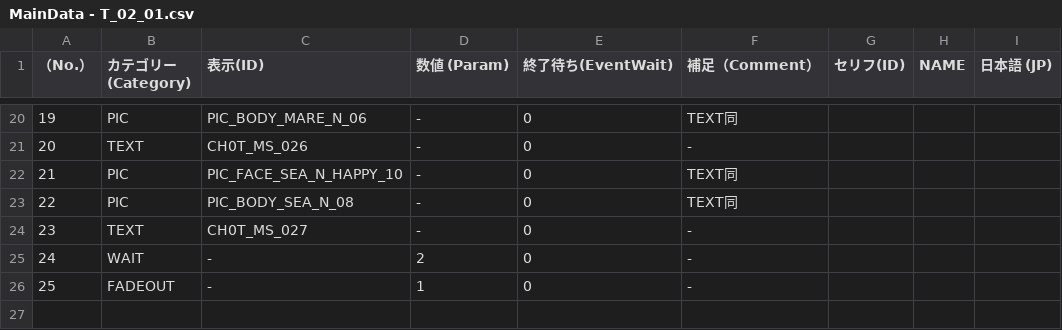
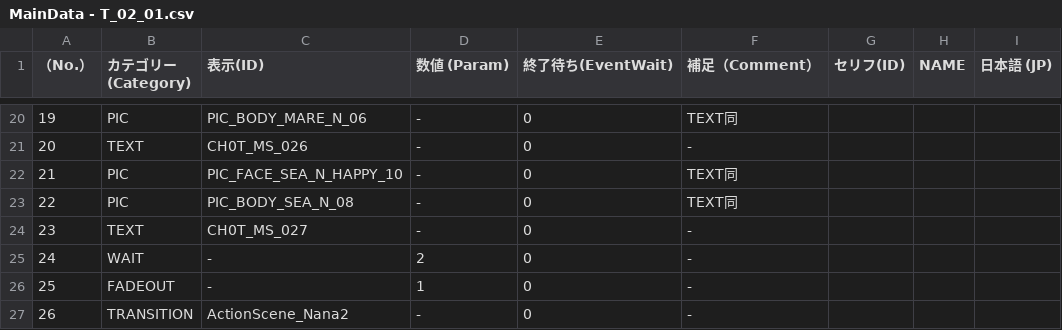
Before and after one commit to NanamuneCreate0/WeSeaYou_202505031105, a CSV file: WeSeaYou/Assets/Scripts/Scenario/CSV/MainData/T/MainData - T_02_01.csv, drawn as a sheet; only a part is shown, gaps mark what is left out; the diff names each change by its address in the sheet, - before the commit and + after, or states it on an @@ line.

```diff
--- a/WeSeaYou/Assets/Scripts/Scenario/CSV/MainData/T/MainData - T_02_01.csv
+++ b/WeSeaYou/Assets/Scripts/Scenario/CSV/MainData/T/MainData - T_02_01.csv
+row 27: 26 | TRANSITION | ActionScene_Nana2 | - | 0 | -
```
Also changed, not shown: WeSeaYou/Assets/Scripts/Scenario/CSV/MainData/T/MainData - T_01_01.csv, WeSeaYou/Assets/Scripts/Scenario/CSV/MainData/T/MainData - T_01_02.csv, 6 other files.
